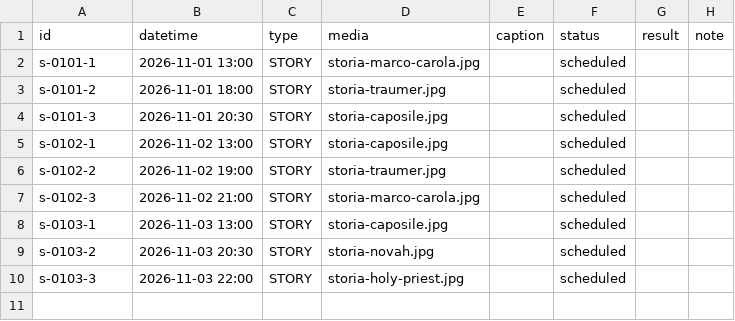
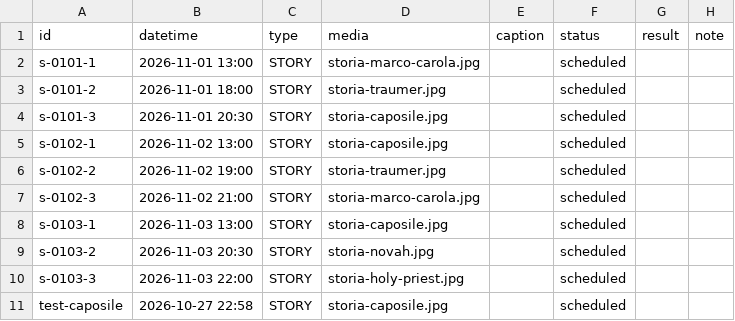
Before and after one commit to eventdimensionofficial/eventdimension-autopost, a CSV file: calendar.csv, drawn as a sheet; the diff names each change by its address in the sheet, - before the commit and + after, or states it on an @@ line.

```diff
--- a/calendar.csv
+++ b/calendar.csv
+row 11: test-caposile | 2026-10-27 22:58 | STORY | storia-caposile.jpg |  | scheduled
```
